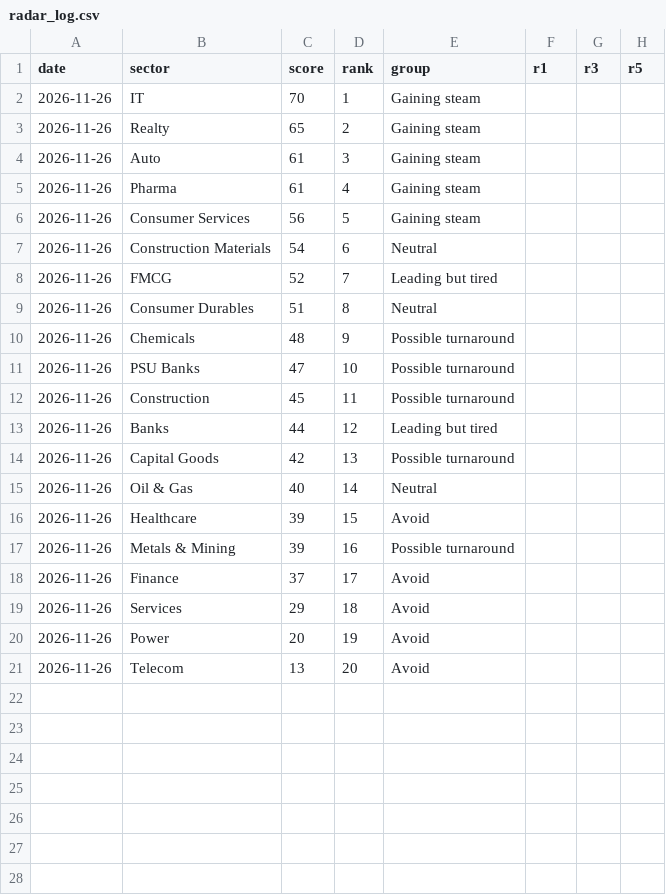
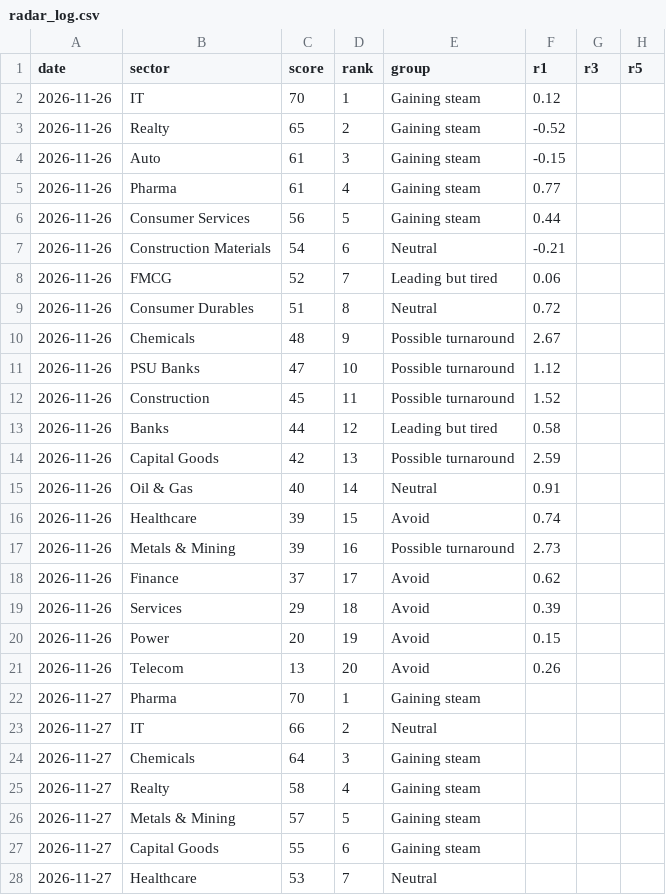
Before and after one commit to kapoorvivek4u-bit/TRENDFIRE_2.0, a CSV file: data/radar_log.csv, drawn as a sheet; only a part is shown; the diff covers the shown part only.

Commit message:
Sector radar 2026-11-27T11:30Z

```diff
--- a/data/radar_log.csv
+++ b/data/radar_log.csv
@@ -1,21 +1,28 @@
 date,sector,score,rank,group,r1,r3,r5
-2026-11-26,IT,70,1,Gaining steam,,,
-2026-11-26,Realty,65,2,Gaining steam,,,
-2026-11-26,Auto,61,3,Gaining steam,,,
-2026-11-26,Pharma,61,4,Gaining steam,,,
-2026-11-26,Consumer Services,56,5,Gaining steam,,,
-2026-11-26,Construction Materials,54,6,Neutral,,,
-2026-11-26,FMCG,52,7,Leading but tired,,,
-2026-11-26,Consumer Durables,51,8,Neutral,,,
-2026-11-26,Chemicals,48,9,Possible turnaround,,,
-2026-11-26,PSU Banks,47,10,Possible turnaround,,,
-2026-11-26,Construction,45,11,Possible turnaround,,,
-2026-11-26,Banks,44,12,Leading but tired,,,
-2026-11-26,Capital Goods,42,13,Possible turnaround,,,
-2026-11-26,Oil & Gas,40,14,Neutral,,,
-2026-11-26,Healthcare,39,15,Avoid,,,
-2026-11-26,Metals & Mining,39,16,Possible turnaround,,,
-2026-11-26,Finance,37,17,Avoid,,,
-2026-11-26,Services,29,18,Avoid,,,
-2026-11-26,Power,20,19,Avoid,,,
-2026-11-26,Telecom,13,20,Avoid,,,
+2026-11-26,IT,70,1,Gaining steam,0.12,,
+2026-11-26,Realty,65,2,Gaining steam,-0.52,,
+2026-11-26,Auto,61,3,Gaining steam,-0.15,,
+2026-11-26,Pharma,61,4,Gaining steam,0.77,,
+2026-11-26,Consumer Services,56,5,Gaining steam,0.44,,
+2026-11-26,Construction Materials,54,6,Neutral,-0.21,,
+2026-11-26,FMCG,52,7,Leading but tired,0.06,,
+2026-11-26,Consumer Durables,51,8,Neutral,0.72,,
+2026-11-26,Chemicals,48,9,Possible turnaround,2.67,,
+2026-11-26,PSU Banks,47,10,Possible turnaround,1.12,,
+2026-11-26,Construction,45,11,Possible turnaround,1.52,,
+2026-11-26,Banks,44,12,Leading but tired,0.58,,
+2026-11-26,Capital Goods,42,13,Possible turnaround,2.59,,
+2026-11-26,Oil & Gas,40,14,Neutral,0.91,,
+2026-11-26,Healthcare,39,15,Avoid,0.74,,
+2026-11-26,Metals & Mining,39,16,Possible turnaround,2.73,,
+2026-11-26,Finance,37,17,Avoid,0.62,,
+2026-11-26,Services,29,18,Avoid,0.39,,
+2026-11-26,Power,20,19,Avoid,0.15,,
+2026-11-26,Telecom,13,20,Avoid,0.26,,
+2026-11-27,Pharma,70,1,Gaining steam,,,
+2026-11-27,IT,66,2,Neutral,,,
+2026-11-27,Chemicals,64,3,Gaining steam,,,
+2026-11-27,Realty,58,4,Gaining steam,,,
+2026-11-27,Metals & Mining,57,5,Gaining steam,,,
+2026-11-27,Capital Goods,55,6,Gaining steam,,,
+2026-11-27,Healthcare,53,7,Neutral,,,
```
Also changed, not shown: 13 added rows elsewhere in this file, 1 other file.
